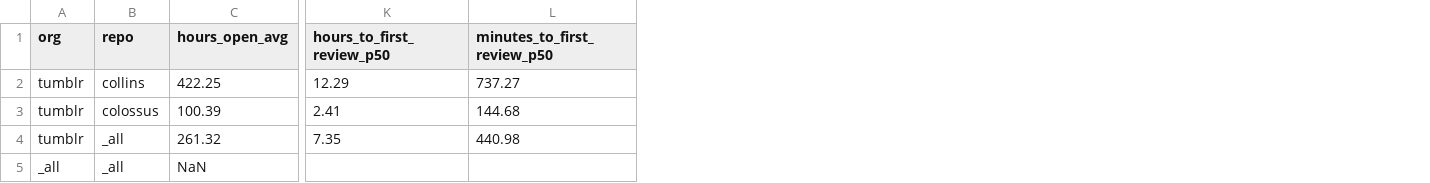
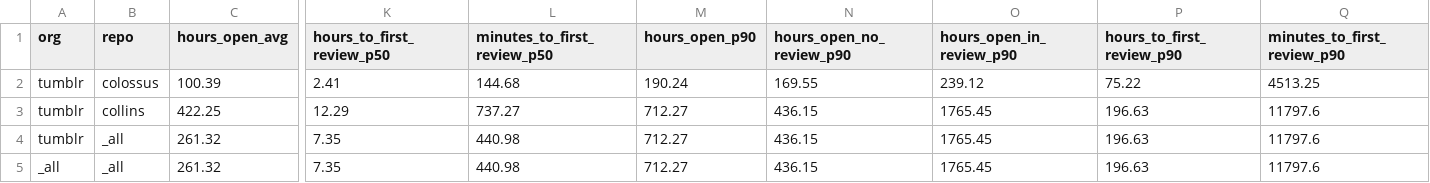
Before and after one commit to diptamay/git-stats, a CSV file: generated/orgs-stats.csv, drawn as a sheet; only a part is shown, gaps mark what is left out; removed rows and columns are numbered as before the commit, all else as after; rows hold the shown columns only; the diff names each change by its address in the sheet, - before the commit and + after, or states it on an @@ line.

Commit message:
E2E stats

```diff
--- a/generated/orgs-stats.csv
+++ b/generated/orgs-stats.csv
+column M (hours_open_p90), rows 3-4: 712.27 | 712.27
+column N (hours_open_no_review_p90), rows 3-4: 436.15 | 436.15
+column O (hours_open_in_review_p90), rows 3-4: 1765.45 | 1765.45
+column P (hours_to_first_review_p90), rows 3-4: 196.63 | 196.63
+column Q (minutes_to_first_review_p90), rows 3-4: 11797.6 | 11797.6
@@ row 3 moved to row 2: tumblr @@
-row 5: _all | _all | NaN
+row 5: _all | _all | 261.32 | 7.35 | 440.98 | 712.27 | 436.15 | 1765.45 | 196.63 | 11797.6
```
Also changed, not shown: 6 other files.
